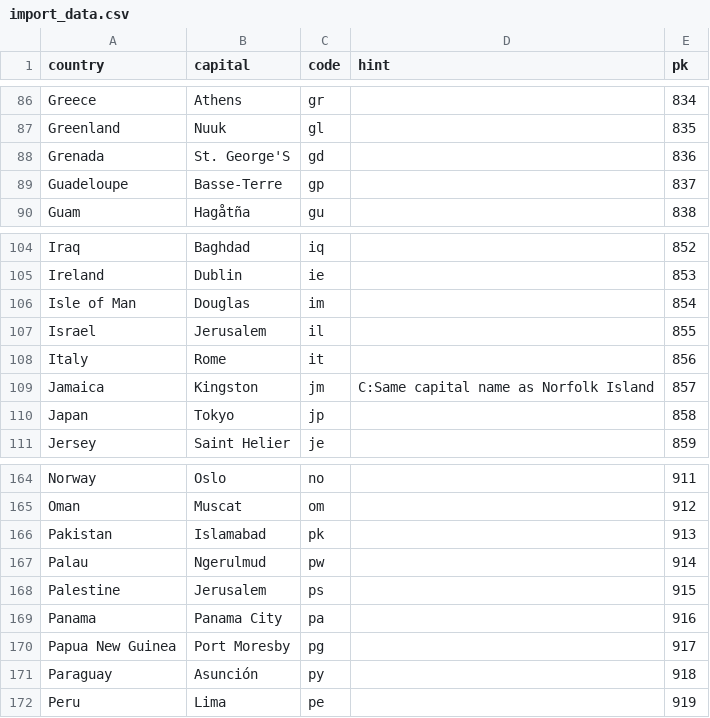
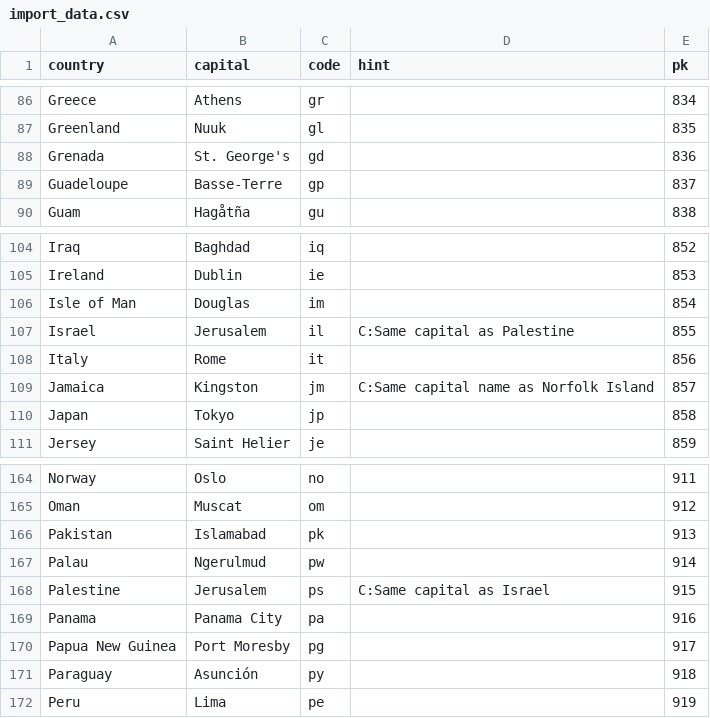
Before and after one commit to Inu-Oh/flags, a CSV file: import_data.csv, drawn as a sheet; only a part is shown, gaps mark what is left out.

```diff
--- a/import_data.csv
+++ b/import_data.csv
@@ -87,3 +87,3 @@ Greece,Athens,gr,,834
 Greenland,Nuuk,gl,,835
-Grenada,St. George'S,gd,,836
+Grenada,St. George's,gd,,836
 Guadeloupe,Basse-Terre,gp,,837
@@ -106,3 +106,3 @@ Ireland,Dublin,ie,,853
 Isle of Man,Douglas,im,,854
-Israel,Jerusalem,il,,855
+Israel,Jerusalem,il,C:Same capital as Palestine,855
 Italy,Rome,it,,856
@@ -167,3 +167,3 @@ Pakistan,Islamabad,pk,,913
 Palau,Ngerulmud,pw,,914
-Palestine,Jerusalem,ps,,915
+Palestine,Jerusalem,ps,C:Same capital as Israel,915
 Panama,Panama City,pa,,916
```
Also changed, not shown: 5 other files.
